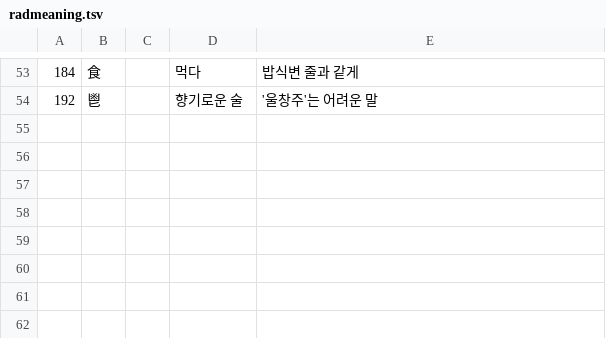
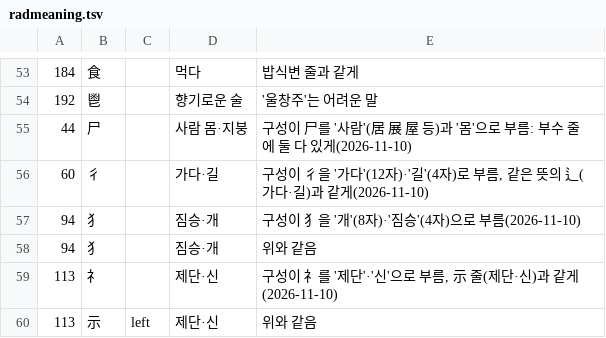
Before and after one commit to ggumtak/test, a TSV file: tools/origin/radmeaning.tsv, drawn as a sheet; only a part is shown, gaps mark what is left out.

```diff
--- a/tools/origin/radmeaning.tsv
+++ b/tools/origin/radmeaning.tsv
@@ -54 +54,7 @@
 192	鬯		향기로운 술	'울창주'는 어려운 말
+44	尸		사람 몸·지붕	구성이 尸를 '사람'(居 展 屋 등)과 '몸'으로 부름: 부수 줄에 둘 다 있게(2026-11-10)
+60	彳		가다·길	구성이 彳을 '가다'(12자)·'길'(4자)로 부름, 같은 뜻의 辶(가다·길)과 같게(2026-11-10)
+94	犭		짐승·개	구성이 犭을 '개'(8자)·'짐승'(4자)으로 부름(2026-11-10)
+94	⺨		짐승·개	위와 같음
+113	礻		제단·신	구성이 礻를 '제단'·'신'으로 부름, 示 줄(제단·신)과 같게(2026-11-10)
+113	示	left	제단·신	위와 같음
```
Also changed, not shown: app/src/main/assets/origin.tsv, app/src/main/assets/radicals.tsv, 13 other files.
